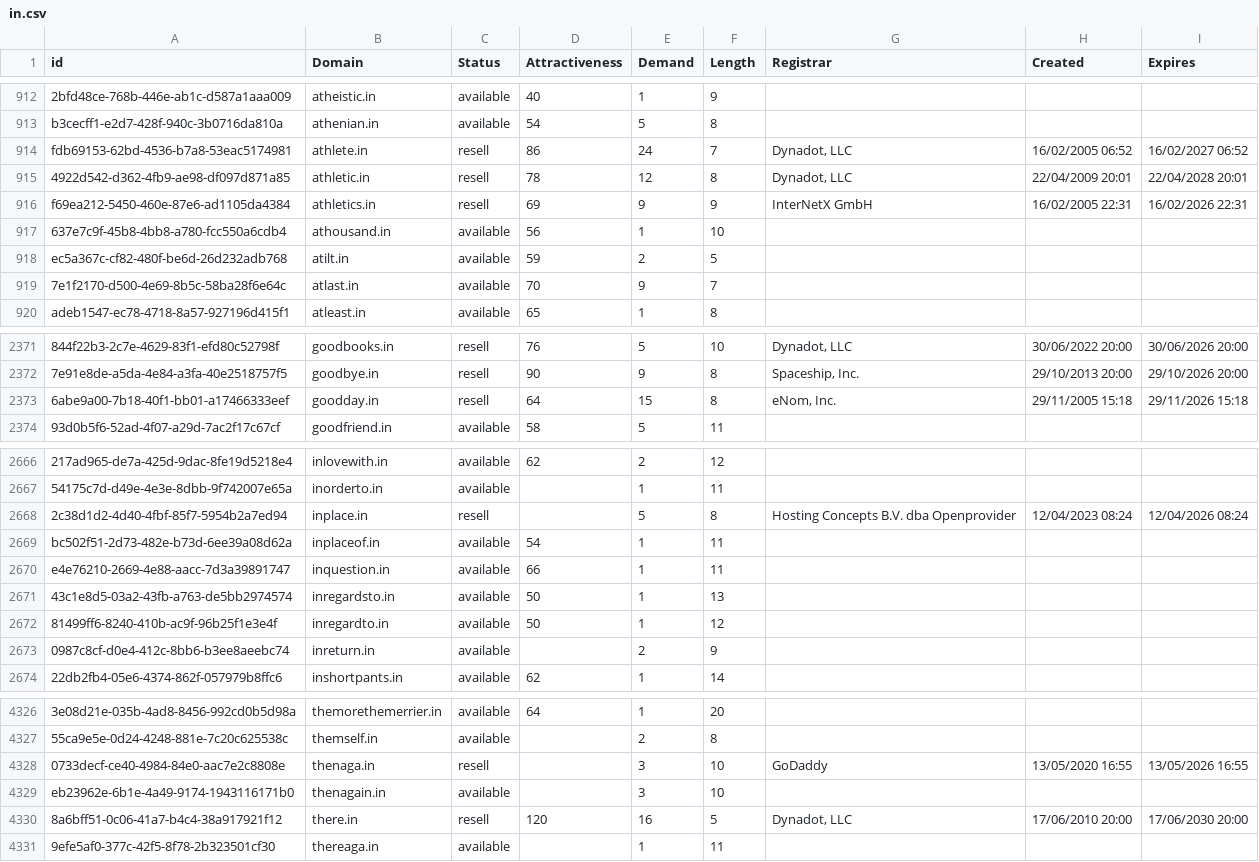
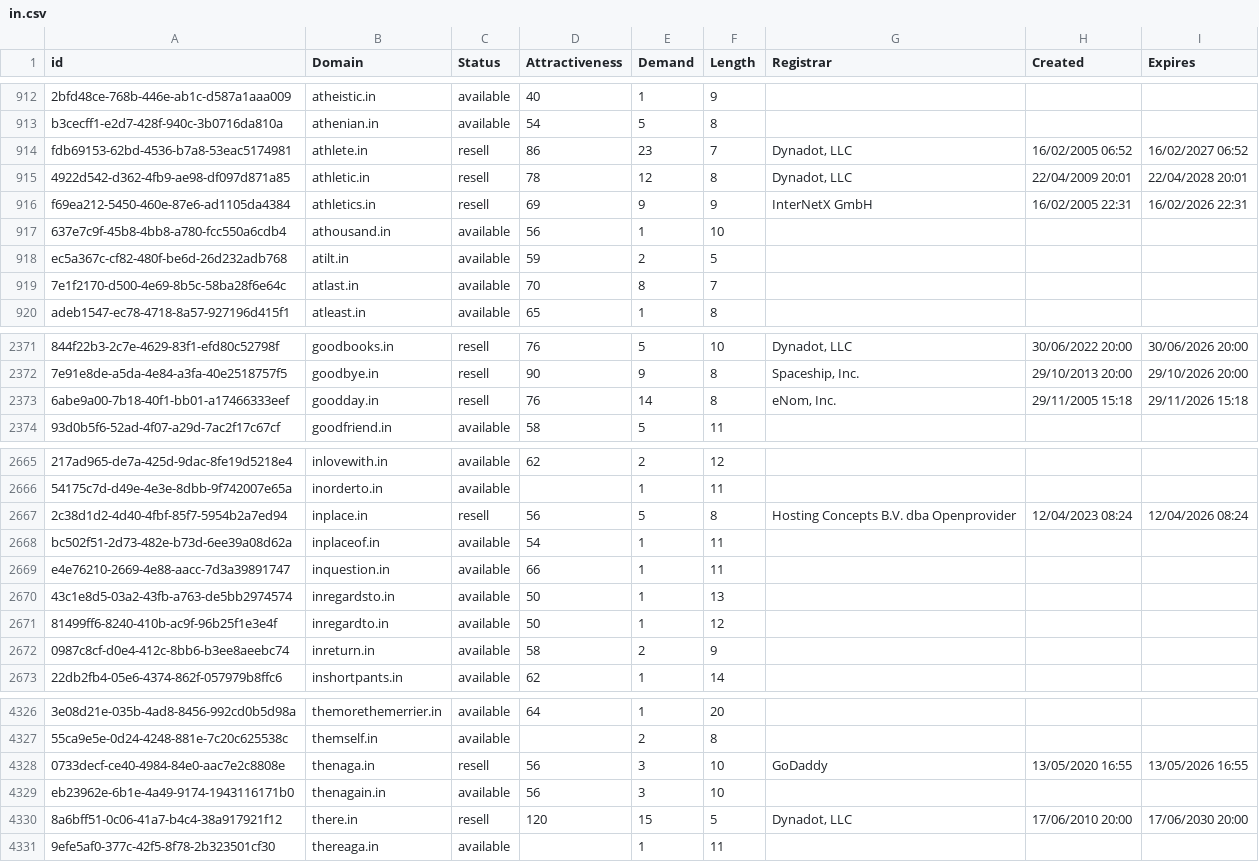
Before and after one commit to UniqueDomains/in-oneword-domains, a CSV file: in.csv, drawn as a sheet; only a part is shown, gaps mark what is left out; addresses are those after the commit; the diff covers the shown part only; the diff names each change by its address in the sheet, - before the commit and + after, or states it on an @@ line.

```diff
--- a/in.csv
+++ b/in.csv
-E914 (Demand): 24
+E914 (Demand): 23
-E919 (Demand): 9
+E919 (Demand): 8
-D2373 (Attractiveness): 64
+D2373 (Attractiveness): 76
-E2373 (Demand): 15
+E2373 (Demand): 14
-D2667 (Attractiveness): (empty)
+D2667 (Attractiveness): 56
-D2672 (Attractiveness): (empty)
+D2672 (Attractiveness): 58
-D4328:D4329 (Attractiveness): (empty)
+D4328:D4329 (Attractiveness): 56
-E4330 (Demand): 16
+E4330 (Demand): 15
```
Also changed, not shown: 1 added row, 3 removed rows and 84 edited cells elsewhere in this file, 2 other files.
